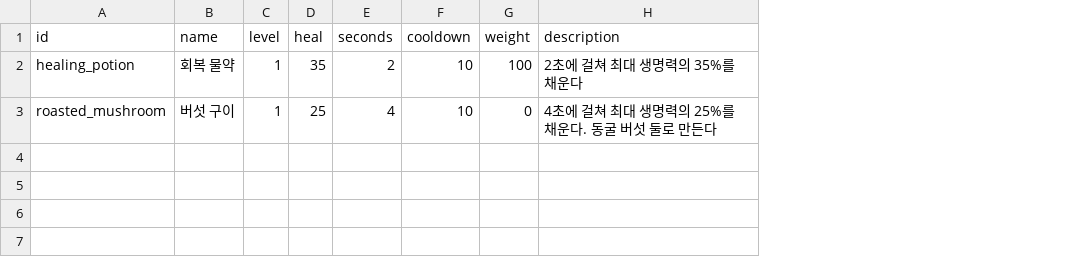
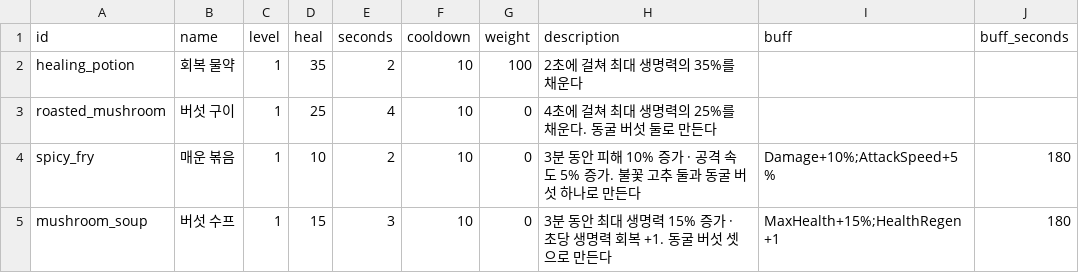
Before and after one commit to LeArc6910/pray-to, a CSV file: Assets/_Project/Data/Loot/consumables.csv, drawn as a sheet; the diff names each change by its address in the sheet, - before the commit and + after, or states it on an @@ line.

Commit message:
Add watering, fire peppers and buff food
Farming had one crop and nothing to do between planting and harvest,
and its food only healed. A watering can, made at the workbench, waters
the crops on the 3x3 tiles ahead: each crop takes water once and has the
time it still needs halved on the spot. Watering just moves the crop's
planted tick back, so the network and saves keep sending planted ticks
and only gain a watered flag (CropChanges, world save format 4; older
saves still read).

A second crop, the fire pepper, grows from seeds that iron veins
sometimes give. Two furnace foods put a three-minute buff on whoever
eats them (damage and attack speed, or health and regeneration): food
can be eaten at full health, one food buff is on at a time, and it
outlasts falling but is not saved. Consumables gain optional buff and
buff_seconds columns. The snapshot's self state carries the food and its
time left, so the client's stats and the HUD include it.

The bag gets a water button on the can and an eat button on food; the
view shows wet soil, a splash, and the food's name when eaten. Protocol
0.17.0.

```diff
--- a/Assets/_Project/Data/Loot/consumables.csv
+++ b/Assets/_Project/Data/Loot/consumables.csv
+column I (buff), empty
+column J (buff_seconds), empty
+row 4: spicy_fry | 매운 볶음 | 1 | 10 | 2 | 10 | 0 | 3분 동안 피해 10% 증가 · 공격 속도 5% 증가. 불꽃 고추 둘과 동굴 버섯 하나로 만든다 | Damage+10%;AttackSpeed+5% | 180
+row 5: mushroom_soup | 버섯 수프 | 1 | 15 | 3 | 10 | 0 | 3분 동안 최대 생명력 15% 증가 · 초당 생명력 회복 +1. 동굴 버섯 셋으로 만든다 | MaxHealth+15%;HealthRegen+1 | 180
```
Also changed, not shown: Assets/_Project/Data/Loot/materials.csv, Assets/_Project/Data/Loot/recipes.csv, 32 other files.
